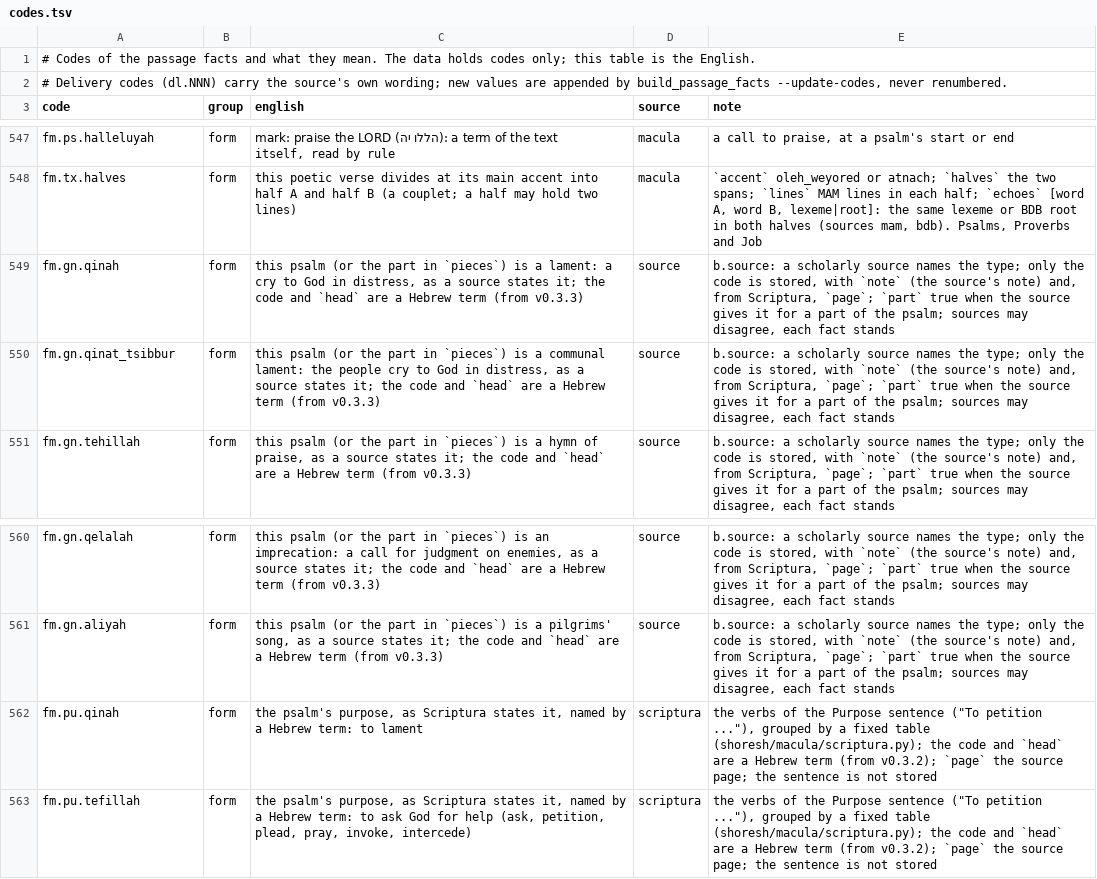
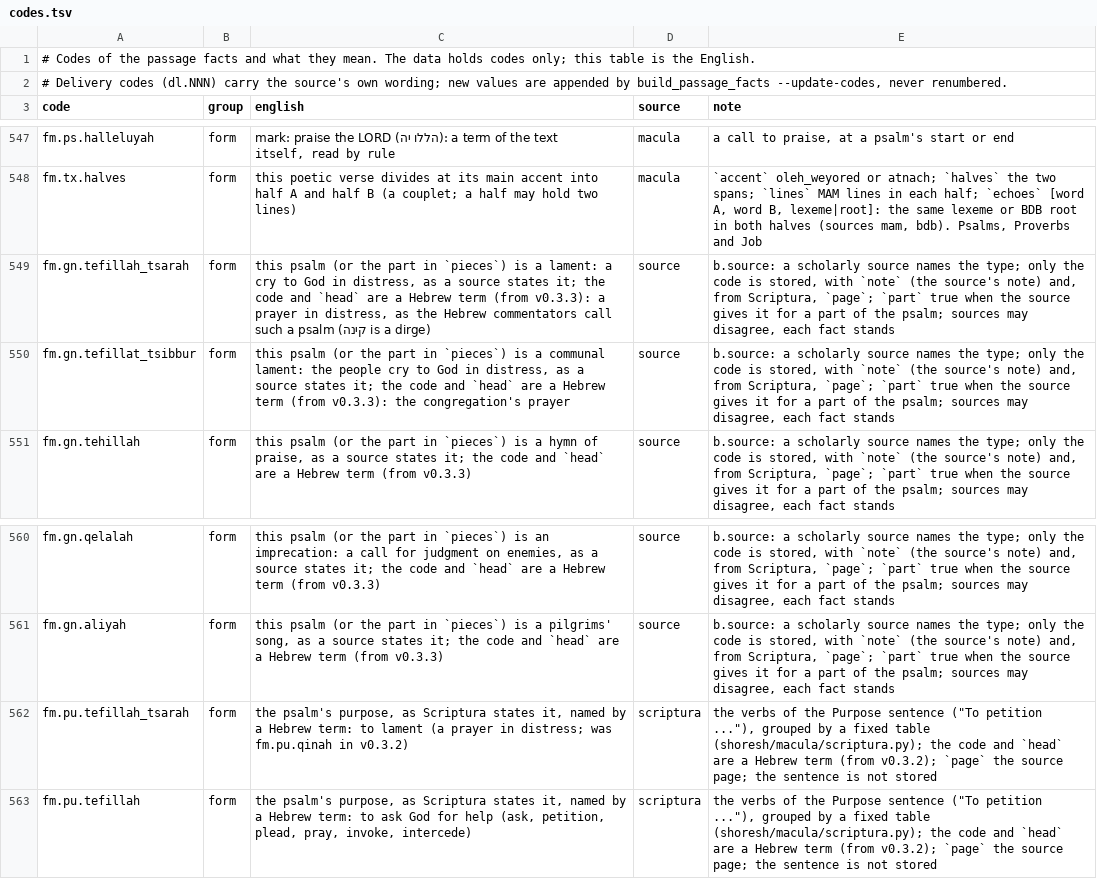
Before and after one commit to bcv-commons/bcv-query, a TSV file: resources/passage_facts/codes.tsv, drawn as a sheet; only a part is shown, gaps mark what is left out.

Commit message:
fix(passage-facts): v0.3.3 names psalms of distress תְּפִלָּה בְּצָרָה, not קִינָה
  The Hebrew commentators call a psalm of distress a תפלה; קינה is a
  dirge. Read on all 150 psalms, they call 26 of
  Tyndale's laments a תפלה. So:
  - fm.gn.qinah -> fm.gn.tefillah_tsarah (תְּפִלָּה בְּצָרָה)
  - fm.gn.qinat_tsibbur -> fm.gn.tefillat_tsibbur (תְּפִלַּת צִבּוּר)
  - fm.pu.qinah (v0.3.2) -> fm.pu.tefillah_tsarah
    Same facts; codes.tsv, README and card updated.

```diff
--- a/resources/passage_facts/codes.tsv
+++ b/resources/passage_facts/codes.tsv
@@ -548,4 +548,4 @@ fm.ps.halleluyah	form	mark: praise the LORD (הללו יה): a term of the text
 fm.tx.halves	form	this poetic verse divides at its main accent into half A and half B (a couplet; a half may hold two lines)	macula	`accent` oleh_weyored or atnach; `halves` the two spans; `lines` MAM lines in each half; `echoes` [word A, word B, lexeme|root]: the same lexeme or BDB root in both halves (sources mam, bdb). Psalms, Proverbs and Job
-fm.gn.qinah	form	this psalm (or the part in `pieces`) is a lament: a cry to God in distress, as a source states it; the code and `head` are a Hebrew term (from v0.3.3)	source	b.source: a scholarly source names the type; only the code is stored, with `note` (the source's note) and, from Scriptura, `page`; `part` true when the source gives it for a part of the psalm; sources may disagree, each fact stands
-fm.gn.qinat_tsibbur	form	this psalm (or the part in `pieces`) is a communal lament: the people cry to God in distress, as a source states it; the code and `head` are a Hebrew term (from v0.3.3)	source	b.source: a scholarly source names the type; only the code is stored, with `note` (the source's note) and, from Scriptura, `page`; `part` true when the source gives it for a part of the psalm; sources may disagree, each fact stands
+fm.gn.tefillah_tsarah	form	this psalm (or the part in `pieces`) is a lament: a cry to God in distress, as a source states it; the code and `head` are a Hebrew term (from v0.3.3): a prayer in distress, as the Hebrew commentators call such a psalm (קינה is a dirge)	source	b.source: a scholarly source names the type; only the code is stored, with `note` (the source's note) and, from Scriptura, `page`; `part` true when the source gives it for a part of the psalm; sources may disagree, each fact stands
+fm.gn.tefillat_tsibbur	form	this psalm (or the part in `pieces`) is a communal lament: the people cry to God in distress, as a source states it; the code and `head` are a Hebrew term (from v0.3.3): the congregation's prayer	source	b.source: a scholarly source names the type; only the code is stored, with `note` (the source's note) and, from Scriptura, `page`; `part` true when the source gives it for a part of the psalm; sources may disagree, each fact stands
 fm.gn.tehillah	form	this psalm (or the part in `pieces`) is a hymn of praise, as a source states it; the code and `head` are a Hebrew term (from v0.3.3)	source	b.source: a scholarly source names the type; only the code is stored, with `note` (the source's note) and, from Scriptura, `page`; `part` true when the source gives it for a part of the psalm; sources may disagree, each fact stands
@@ -561,3 +561,3 @@ fm.gn.qelalah	form	this psalm (or the part in `pieces`) is an imprecation: a cal
 fm.gn.aliyah	form	this psalm (or the part in `pieces`) is a pilgrims' song, as a source states it; the code and `head` are a Hebrew term (from v0.3.3)	source	b.source: a scholarly source names the type; only the code is stored, with `note` (the source's note) and, from Scriptura, `page`; `part` true when the source gives it for a part of the psalm; sources may disagree, each fact stands
-fm.pu.qinah	form	the psalm's purpose, as Scriptura states it, named by a Hebrew term: to lament	scriptura	the verbs of the Purpose sentence ("To petition ..."), grouped by a fixed table (shoresh/macula/scriptura.py); the code and `head` are a Hebrew term (from v0.3.2); `page` the source page; the sentence is not stored
+fm.pu.tefillah_tsarah	form	the psalm's purpose, as Scriptura states it, named by a Hebrew term: to lament (a prayer in distress; was fm.pu.qinah in v0.3.2)	scriptura	the verbs of the Purpose sentence ("To petition ..."), grouped by a fixed table (shoresh/macula/scriptura.py); the code and `head` are a Hebrew term (from v0.3.2); `page` the source page; the sentence is not stored
 fm.pu.tefillah	form	the psalm's purpose, as Scriptura states it, named by a Hebrew term: to ask God for help (ask, petition, plead, pray, invoke, intercede)	scriptura	the verbs of the Purpose sentence ("To petition ..."), grouped by a fixed table (shoresh/macula/scriptura.py); the code and `head` are a Hebrew term (from v0.3.2); `page` the source page; the sentence is not stored
```
Also changed, not shown: 4 other files.
